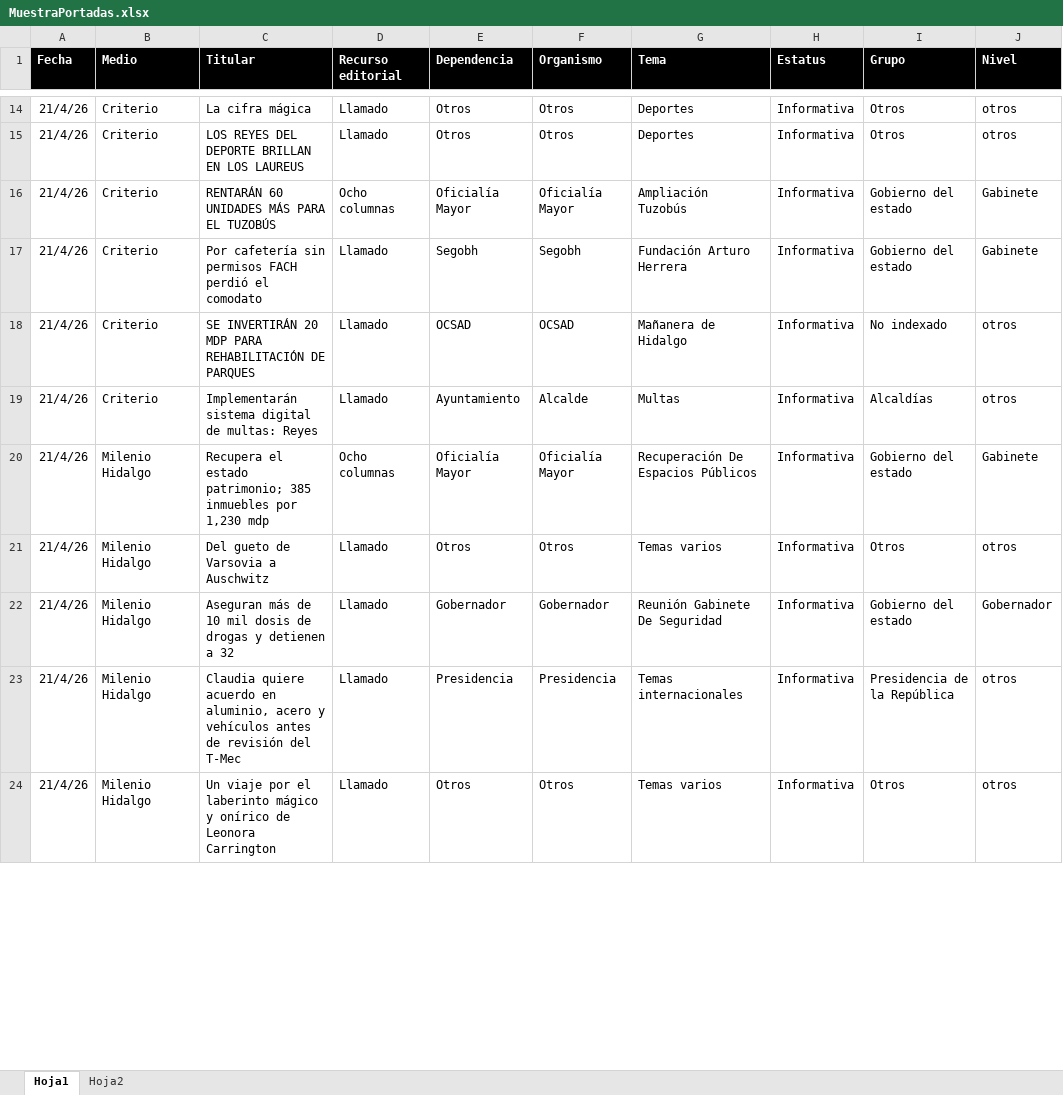
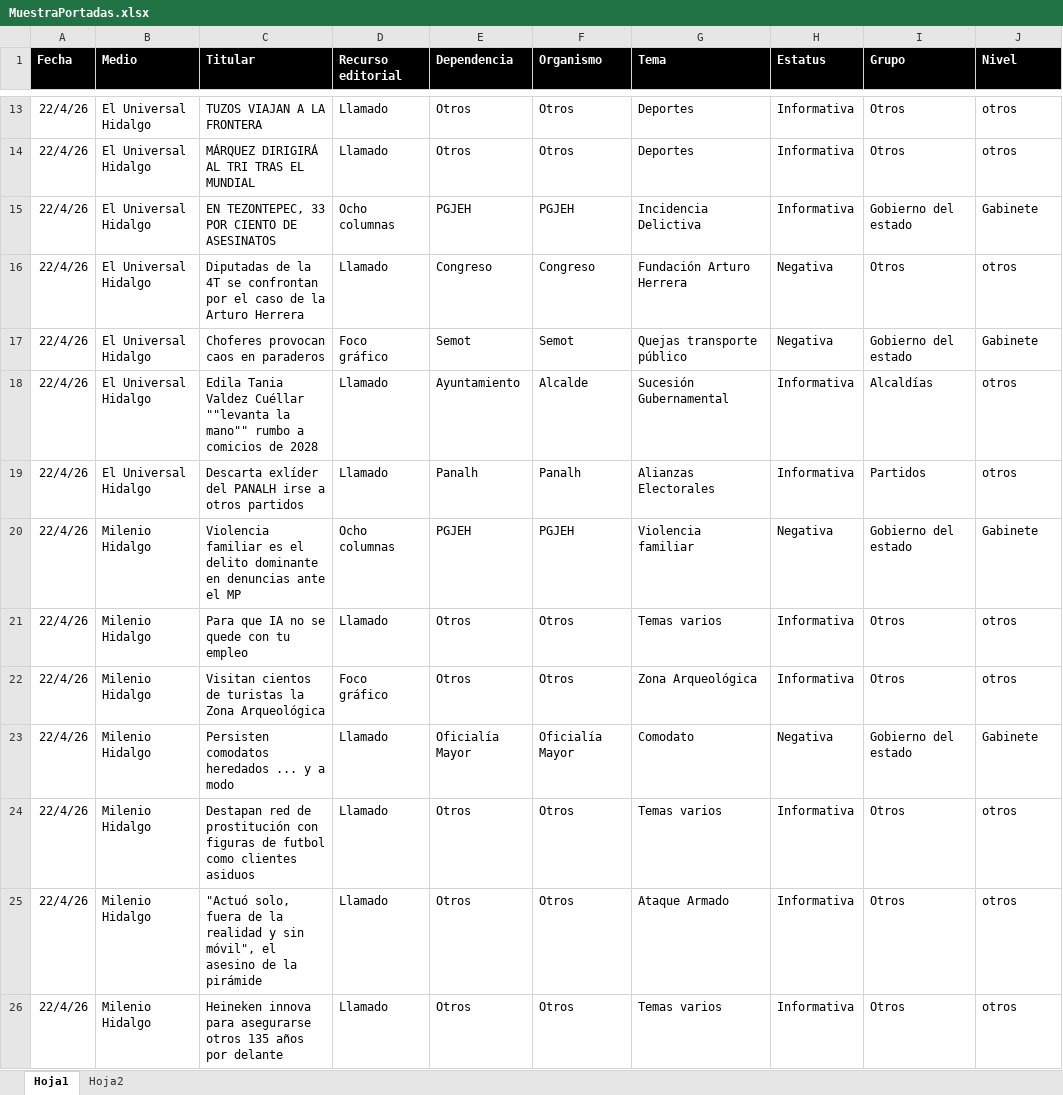
Before and after one commit to thelonious9/Reporteportadas, an Excel workbook: MuestraPortadas.xlsx, sheet Hoja1, drawn as a sheet; only a part is shown, gaps mark what is left out; values as stored, in another font and other column widths than the file's, no borders; table styles not drawn; removed rows and columns are numbered as before the commit, all else as after; the diff covers the shown part only; the diff names each change by its address in the sheet, - before the commit and + after, or states it on an @@ line.

```diff
--- a/MuestraPortadas.xlsx (sheet Hoja1)
+++ b/MuestraPortadas.xlsx (sheet Hoja1)
-A13:A14 (Fecha): 21/4/26
+A13:A14 (Fecha): 22/4/26
-B13:B14 (Medio): Criterio
+B13:B14 (Medio): El Universal Hidalgo
-C13 (Titular): La cifra mágica
+C13 (Titular): TUZOS VIAJAN A LA FRONTERA
-C14 (Titular): LOS REYES DEL DEPORTE BRILLAN EN LOS LAUREUS
+C14 (Titular): MÁRQUEZ DIRIGIRÁ AL TRI TRAS EL MUNDIAL
-row 16: 21/4/26 | Criterio | RENTARÁN 60 UNIDADES MÁS PARA EL TUZOBÚS | Ocho columnas | Oficialía Mayor | Oficialía Mayor | Ampliación Tuzobús | Informativa | Gobierno del estado | Gabinete
-row 17: 21/4/26 | Criterio | Por cafetería sin permisos FACH perdió el comodato | Llamado | Segobh | Segobh | Fundación Arturo Herrera | Informativa | Gobierno del estado | Gabinete
-row 18: 21/4/26 | Criterio | SE INVERTIRÁN 20 MDP PARA REHABILITACIÓN DE PARQUES | Llamado | OCSAD | OCSAD | Mañanera de Hidalgo | Informativa | No indexado | otros
+row 15: 22/4/26 | El Universal Hidalgo | EN TEZONTEPEC, 33 POR CIENTO DE ASESINATOS | Ocho columnas | PGJEH | PGJEH | Incidencia Delictiva | Informativa | Gobierno del estado | Gabinete
+row 16: 22/4/26 | El Universal Hidalgo | Diputadas de la 4T se confrontan por el caso de la Arturo Herrera | Llamado | Congreso | Congreso | Fundación Arturo Herrera | Negativa | Otros | otros
+row 17: 22/4/26 | El Universal Hidalgo | Choferes provocan caos en paraderos | Foco gráfico | Semot | Semot | Quejas transporte público | Negativa | Gobierno del estado | Gabinete
-A18 (Fecha): 21/4/26
+A18 (Fecha): 22/4/26
-B18 (Medio): Criterio
+B18 (Medio): El Universal Hidalgo
-C18 (Titular): Implementarán sistema digital de multas: Reyes
+C18 (Titular): Edila Tania Valdez Cuéllar ""levanta la mano"" rumbo a comicios de 2028
-G18 (Tema): Multas
+G18 (Tema): Sucesión Gubernamental
+row 19: 22/4/26 | El Universal Hidalgo | Descarta exlíder del PANALH irse a otros partidos | Llamado | Panalh | Panalh | Alianzas Electorales | Informativa | Partidos | otros
+row 20: 22/4/26 | Milenio Hidalgo | Violencia familiar es el delito dominante en denuncias ante el MP | Ocho columnas | PGJEH | PGJEH | Violencia familiar | Negativa | Gobierno del estado | Gabinete
+row 21: 22/4/26 | Milenio Hidalgo | Para que IA no se quede con tu empleo | Llamado | Otros | Otros | Temas varios | Informativa | Otros | otros
+row 22: 22/4/26 | Milenio Hidalgo | Visitan cientos de turistas la Zona Arqueológica | Foco gráfico | Otros | Otros | Zona Arqueológica | Informativa | Otros | otros
-A23:A24 (Fecha): 21/4/26
+A23:A24 (Fecha): 22/4/26
-C23 (Titular): Recupera el estado patrimonio; 385 inmuebles por 1,230 mdp
+C23 (Titular): Persisten comodatos heredados ... y a modo
-D23 (Recurso editorial): Ocho columnas
+D23 (Recurso editorial): Llamado
-G23 (Tema): Recuperación De Espacios Públicos
+G23 (Tema): Comodato
-H23 (Estatus): Informativa
+H23 (Estatus): Negativa
-C24 (Titular): Del gueto de Varsovia a Auschwitz
+C24 (Titular): Destapan red de prostitución con figuras de futbol como clientes asiduos
-row 22: 21/4/26 | Milenio Hidalgo | Aseguran más de 10 mil dosis de drogas y detienen a 32 | Llamado | Gobernador | Gobernador | Reunión Gabinete De Seguridad | Informativa | Gobierno del estado | Gobernador
-A25:A26 (Fecha): 21/4/26
+A25:A26 (Fecha): 22/4/26
-C25 (Titular): Claudia quiere acuerdo en aluminio, acero y vehículos antes de revisión del T-Mec
+C25 (Titular): "Actuó solo, fuera de la realidad y sin móvil", el asesino de la pirámide
-E25 (Dependencia): Presidencia
+E25 (Dependencia): Otros
-F25 (Organismo): Presidencia
+F25 (Organismo): Otros
-G25 (Tema): Temas internacionales
+G25 (Tema): Ataque Armado
-I25 (Grupo): Presidencia de la República
+I25 (Grupo): Otros
-C26 (Titular): Un viaje por el laberinto mágico y onírico de Leonora Carrington
+C26 (Titular): Heineken innova para asegurarse otros 135 años por delante
```
Also changed, not shown: 24 added rows, 30 removed rows and 98 edited cells elsewhere in this sheet, 1 other file.
